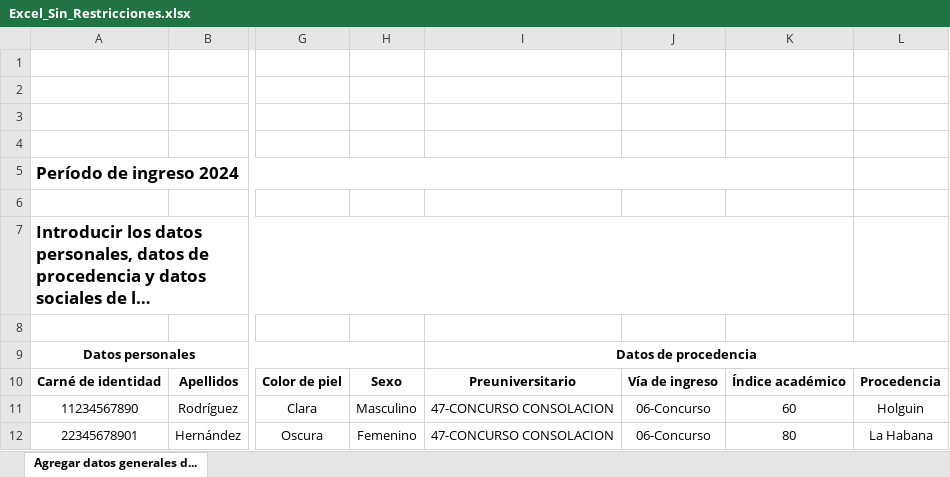
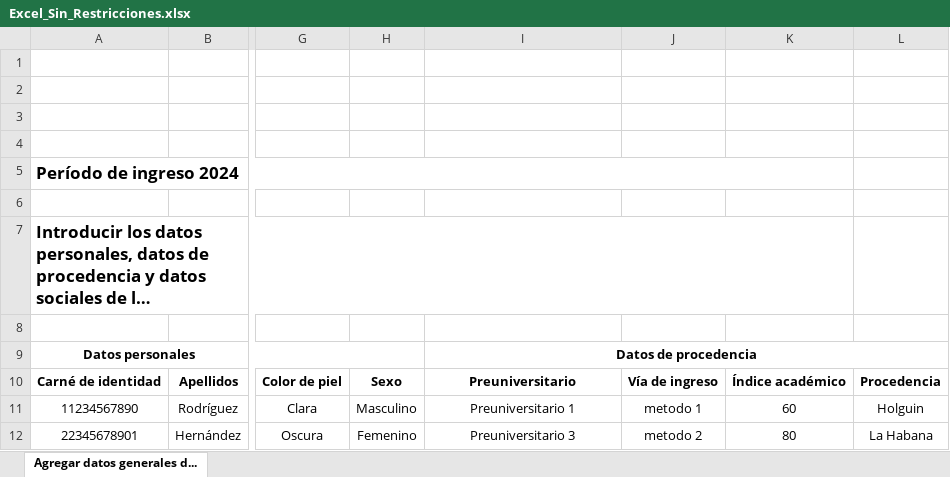
Before and after one commit to erlandel/backend-tesis, an Excel workbook: src/excel/Excel_Sin_Restricciones.xlsx, sheet Agregar datos generales d..., drawn as a sheet; only a part is shown, gaps mark what is left out; long unchanged cells end in …; values as stored, in another font and other column widths than the file's, no borders; charts and pictures not drawn; the diff names each change by its address in the sheet, - before the commit and + after, or states it on an @@ line.

```diff
--- a/src/excel/Excel_Sin_Restricciones.xlsx (sheet Agregar datos generales d...)
+++ b/src/excel/Excel_Sin_Restricciones.xlsx (sheet Agregar datos generales d...)
-I11: 47-CONCURSO CONSOLACION
+I11: Preuniversitario 1
-J11: 06-Concurso
+J11: metodo 1
-I12: 47-CONCURSO CONSOLACION
+I12: Preuniversitario 3
-J12: 06-Concurso
+J12: metodo 2
```
Also changed, not shown: src/excel/Sin Resticciones.xlsx, 20 other files.
